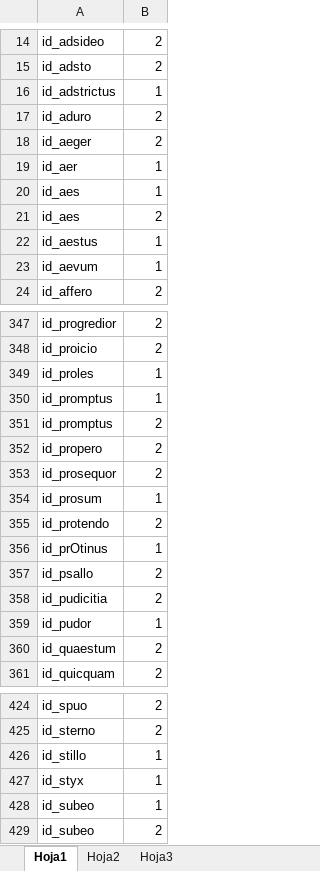
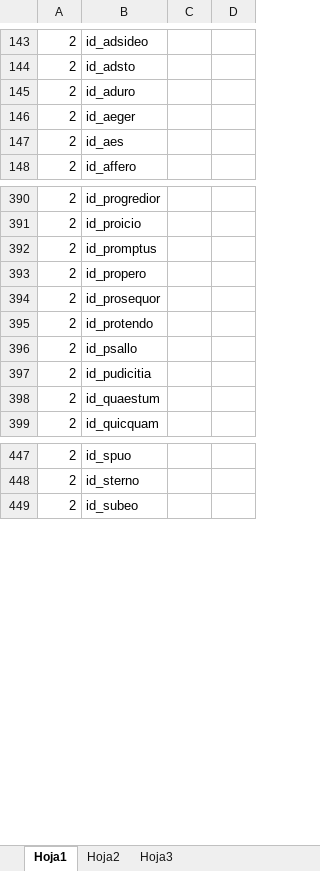
Before and after one commit to rarqui/rarqui.github.io, an Excel workbook: latin/id_list.xlsx, sheet Hoja1, drawn as a sheet; only a part is shown, gaps mark what is left out; values as stored, in another font and other column widths than the file's, no borders; removed rows and columns are numbered as before the commit, all else as after; the diff covers the shown part only; the diff names each change by its address in the sheet, - before the commit and + after, or states it on an @@ line.

Commit message:
Add files via upload

```diff
--- a/latin/id_list.xlsx (sheet Hoja1)
+++ b/latin/id_list.xlsx (sheet Hoja1)
+column A, rows 143-148: all 2; rows 390-399: all 2; rows 447-449: all 2
-column B, rows 14-15: 2 | 2; rows 17-18: 2 | 2; row 20: 1; row 24: 2; rows 347-348: 2 | 2; rows 351-353: all 2; row 355: 2; rows 357-358: 2 | 2; rows 360-361: 2 | 2; rows 424-425: 2 | 2; row 429: 2
+column C, empty
+column D, empty
-row 16: id_adstrictus | 1
@@ row 19 moved to row 4: ovidius.aetates.html @@
@@ row 21 moved to row 5: ovidius.aetates.html @@
@@ row 22 moved to row 6: ovidius.aetates.html @@
@@ row 23 moved to row 7: ovidius.aetates.html @@
@@ row 349 moved to row 93: ovidius.aetates.html @@
@@ row 350 moved to row 94: ovidius.aetates.html @@
-row 354: id_prosum | 1
-row 356: id_prOtinus | 1
-row 359: id_pudor | 1
@@ row 426 moved to row 111: ovidius.aetates.html @@
-row 427: id_styx | 1
@@ row 428 moved to row 114: ovidius.aetates.html @@
```
Also changed, not shown: 18 added rows, 9 removed rows and 104 moved rows elsewhere in this sheet.
